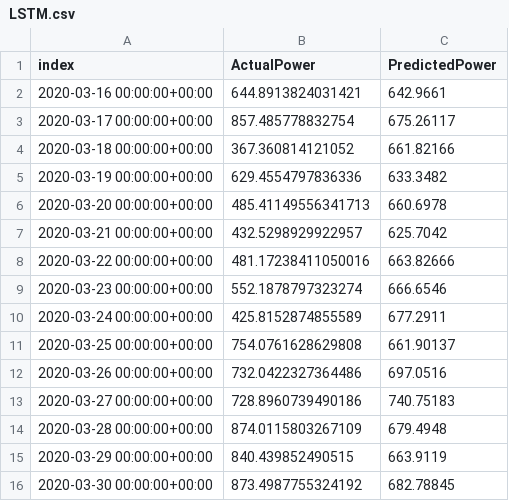
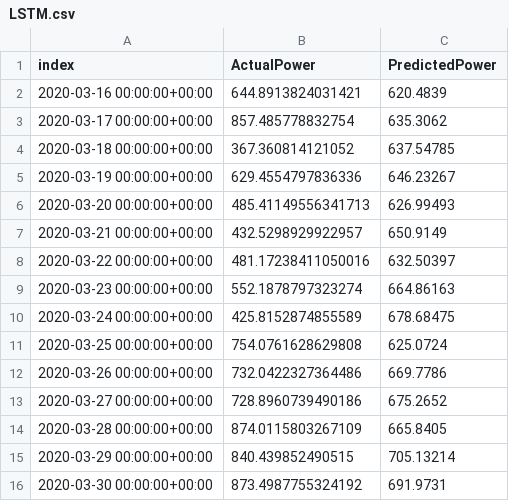
Before and after one commit to Vida181105/Wind-Power-Forecasting, a CSV file: predictions/LSTM.csv, drawn as a sheet.

```diff
--- a/predictions/LSTM.csv
+++ b/predictions/LSTM.csv
@@ -1,16 +1,16 @@
 index,ActualPower,PredictedPower
-2020-03-16 00:00:00+00:00,644.8913824031421,642.9661
-2020-03-17 00:00:00+00:00,857.485778832754,675.26117
-2020-03-18 00:00:00+00:00,367.360814121052,661.82166
-2020-03-19 00:00:00+00:00,629.4554797836336,633.3482
-2020-03-20 00:00:00+00:00,485.41149556341713,660.6978
-2020-03-21 00:00:00+00:00,432.5298929922957,625.7042
-2020-03-22 00:00:00+00:00,481.17238411050016,663.82666
-2020-03-23 00:00:00+00:00,552.1878797323274,666.6546
-2020-03-24 00:00:00+00:00,425.8152874855589,677.2911
-2020-03-25 00:00:00+00:00,754.0761628629808,661.90137
-2020-03-26 00:00:00+00:00,732.0422327364486,697.0516
-2020-03-27 00:00:00+00:00,728.8960739490186,740.75183
-2020-03-28 00:00:00+00:00,874.0115803267109,679.4948
-2020-03-29 00:00:00+00:00,840.439852490515,663.9119
-2020-03-30 00:00:00+00:00,873.4987755324192,682.78845
+2020-03-16 00:00:00+00:00,644.8913824031421,620.4839
+2020-03-17 00:00:00+00:00,857.485778832754,635.3062
+2020-03-18 00:00:00+00:00,367.360814121052,637.54785
+2020-03-19 00:00:00+00:00,629.4554797836336,646.23267
+2020-03-20 00:00:00+00:00,485.41149556341713,626.99493
+2020-03-21 00:00:00+00:00,432.5298929922957,650.9149
+2020-03-22 00:00:00+00:00,481.17238411050016,632.50397
+2020-03-23 00:00:00+00:00,552.1878797323274,664.86163
+2020-03-24 00:00:00+00:00,425.8152874855589,678.68475
+2020-03-25 00:00:00+00:00,754.0761628629808,625.0724
+2020-03-26 00:00:00+00:00,732.0422327364486,669.7786
+2020-03-27 00:00:00+00:00,728.8960739490186,675.2652
+2020-03-28 00:00:00+00:00,874.0115803267109,665.8405
+2020-03-29 00:00:00+00:00,840.439852490515,705.13214
+2020-03-30 00:00:00+00:00,873.4987755324192,691.9731
```
Also changed, not shown: predictions/RF.csv, predictions/SVR.csv, 6 other files.
